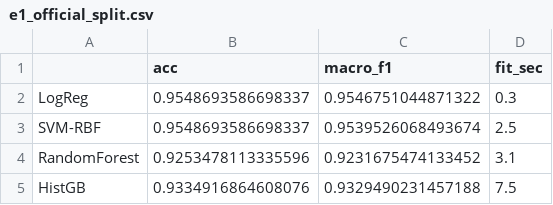
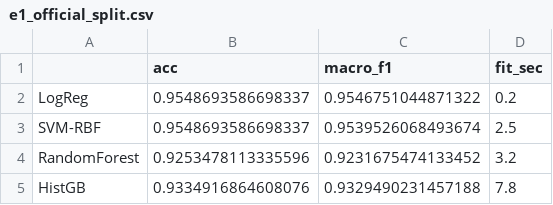
Before and after one commit to g3x-gauransh/har-new-person-generalization, a CSV file: results/e1_official_split.csv, drawn as a sheet.

```diff
--- a/results/e1_official_split.csv
+++ b/results/e1_official_split.csv
@@ -1,5 +1,5 @@
 ,acc,macro_f1,fit_sec
-LogReg,0.9548693586698337,0.9546751044871322,0.3
+LogReg,0.9548693586698337,0.9546751044871322,0.2
 SVM-RBF,0.9548693586698337,0.9539526068493674,2.5
-RandomForest,0.9253478113335596,0.9231675474133452,3.1
-HistGB,0.9334916864608076,0.9329490231457188,7.5
+RandomForest,0.9253478113335596,0.9231675474133452,3.2
+HistGB,0.9334916864608076,0.9329490231457188,7.8
```
Also changed, not shown: 2 other files.
